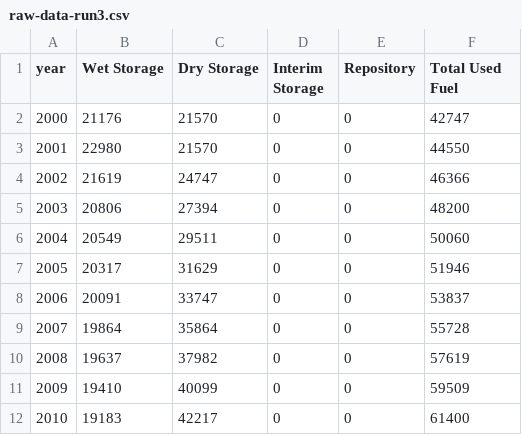
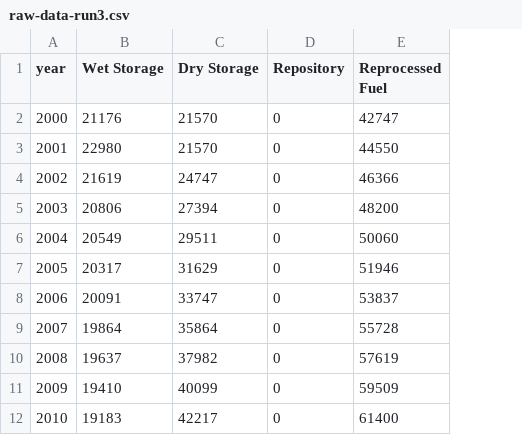
Before and after one commit to gonuke/cyc3d, a CSV file: raw-data-run3.csv, drawn as a sheet; only a part is shown; removed rows and columns are numbered as before the commit, all else as after; the diff names each change by its address in the sheet, - before the commit and + after, or states it on an @@ line.

```diff
--- a/raw-data-run3.csv
+++ b/raw-data-run3.csv
-column D (Interim Storage), rows 2-12: all 0
-E1: Total Used Fuel
+E1: Reprocessed Fuel
```
Also changed, not shown: raw-data-run1.csv, raw-data-run5.csv, 9 other files.
